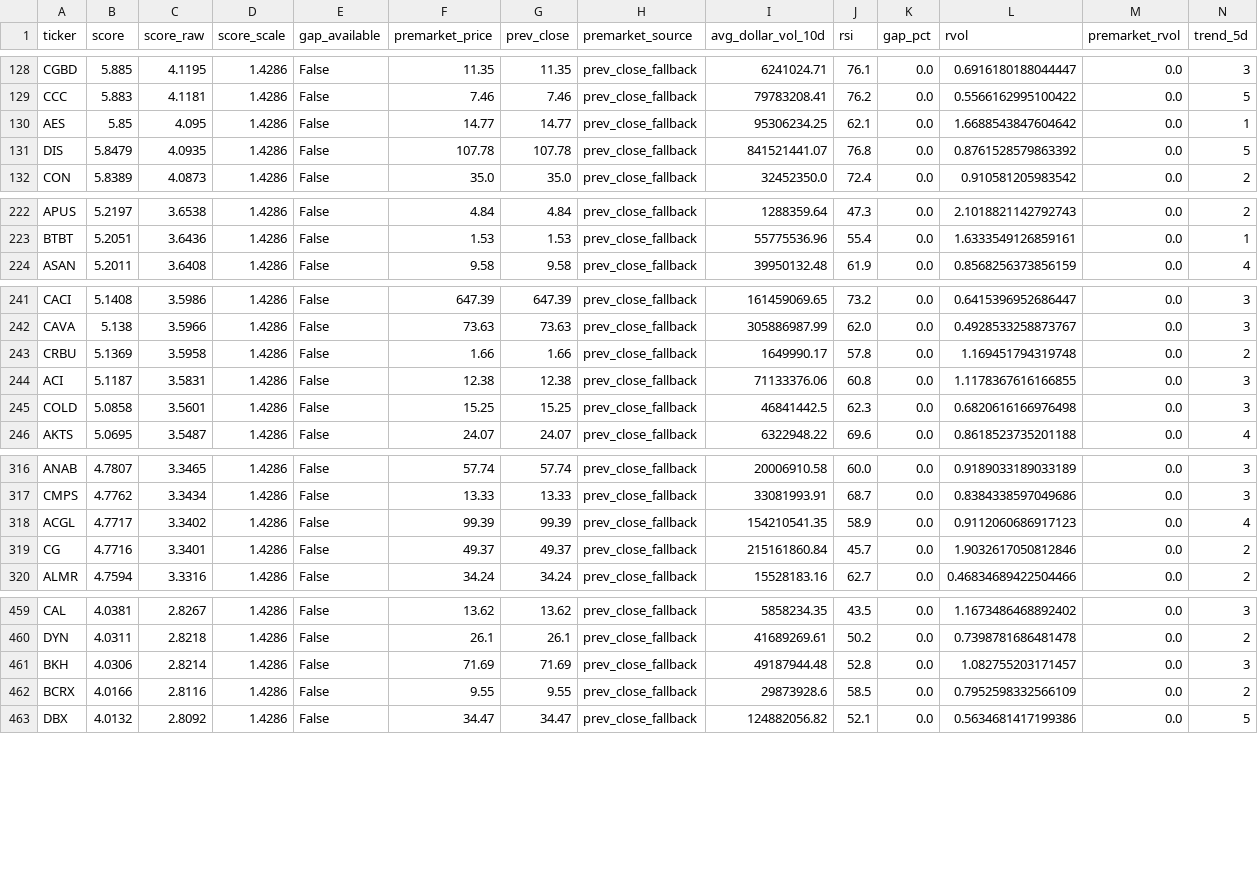
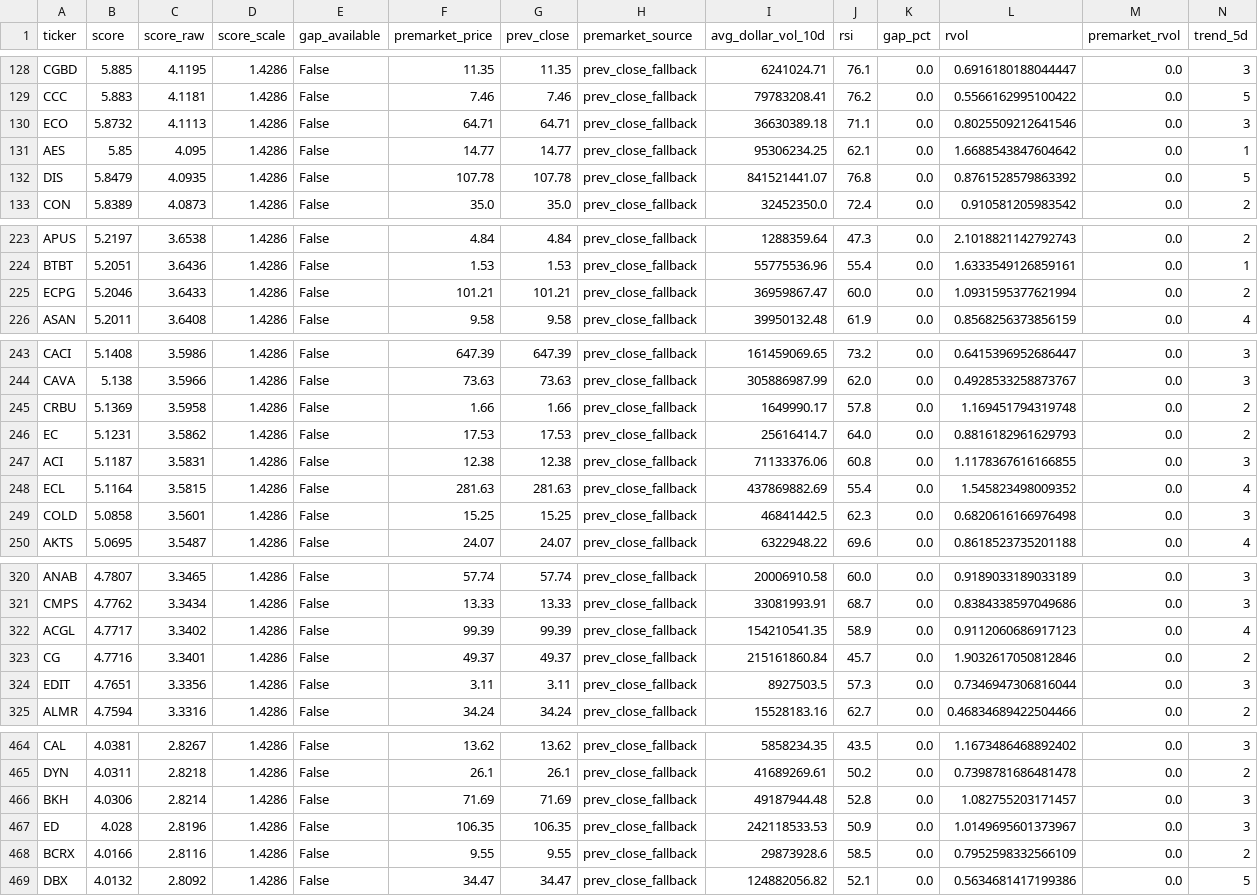
Before and after one commit to GarySto/market-universe-generator, a CSV file: output/universe.csv, drawn as a sheet; only a part is shown, gaps mark what is left out; rows hold the shown columns only; the diff covers the shown part only; the diff names each change by its address in the sheet, - before the commit and + after, or states it on an @@ line.

```diff
--- a/output/universe.csv
+++ b/output/universe.csv
+row 130: ECO | 5.8732 | 4.1113 | 1.4286 | False | 64.71 | 64.71 | prev_close_fallback | 36630389.18 | 71.1 | 0.0 | 0.8025509212641546 | 0.0 | 3
+row 225: ECPG | 5.2046 | 3.6433 | 1.4286 | False | 101.21 | 101.21 | prev_close_fallback | 36959867.47 | 60.0 | 0.0 | 1.0931595377621994 | 0.0 | 2
+row 246: EC | 5.1231 | 3.5862 | 1.4286 | False | 17.53 | 17.53 | prev_close_fallback | 25616414.7 | 64.0 | 0.0 | 0.8816182961629793 | 0.0 | 2
+row 248: ECL | 5.1164 | 3.5815 | 1.4286 | False | 281.63 | 281.63 | prev_close_fallback | 437869882.69 | 55.4 | 0.0 | 1.545823498009352 | 0.0 | 4
+row 324: EDIT | 4.7651 | 3.3356 | 1.4286 | False | 3.11 | 3.11 | prev_close_fallback | 8927503.5 | 57.3 | 0.0 | 0.7346947306816044 | 0.0 | 3
+row 467: ED | 4.028 | 2.8196 | 1.4286 | False | 106.35 | 106.35 | prev_close_fallback | 242118533.53 | 50.9 | 0.0 | 1.0149695601373967 | 0.0 | 3
```
Also changed, not shown: 5 added rows and 4 moved rows elsewhere in this file.
